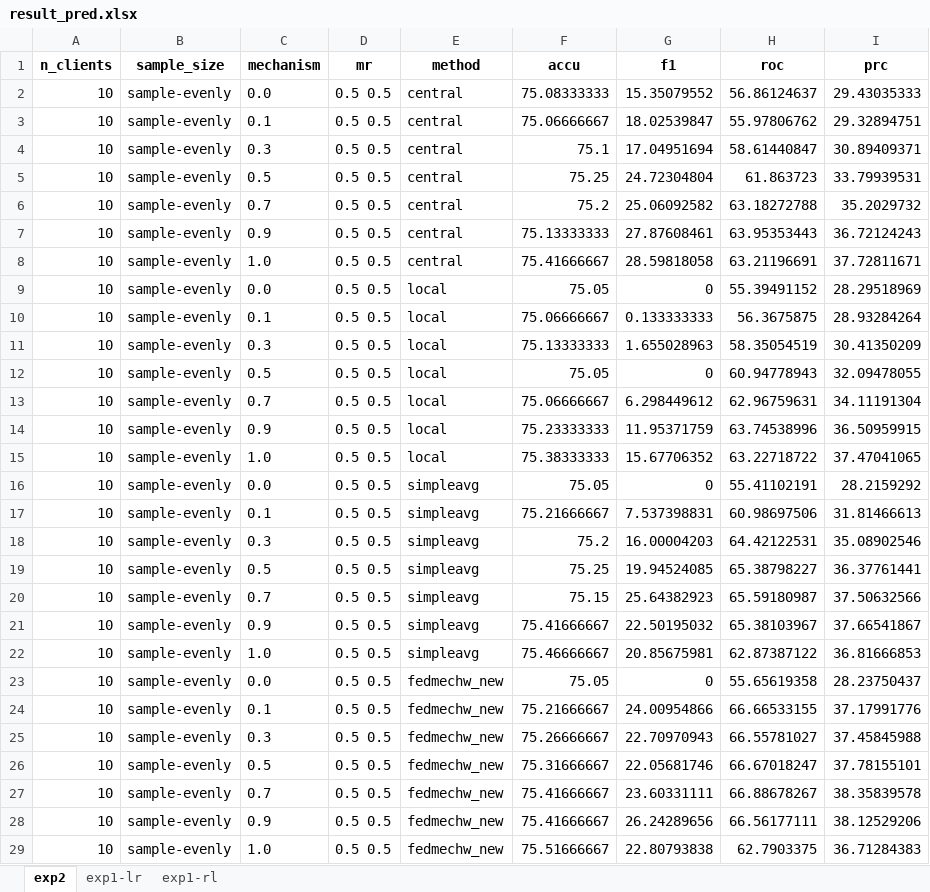
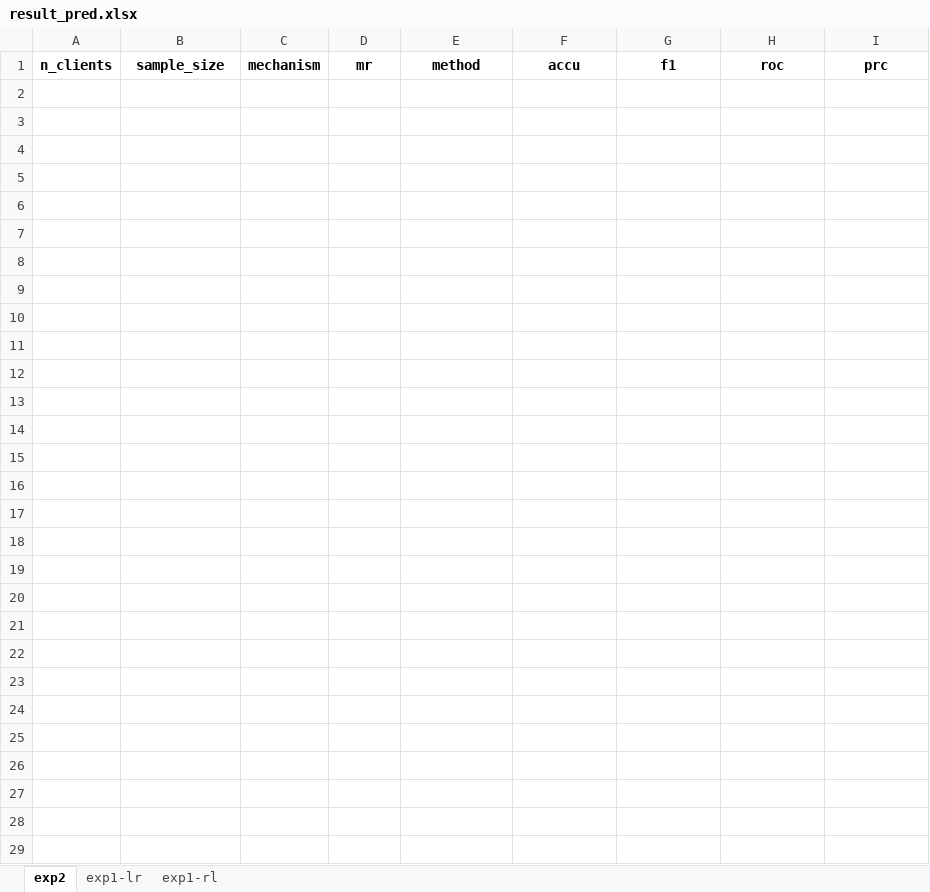
Before and after one commit to sitaomin1994/federated_imputation, an Excel workbook: result_pred.xlsx, sheet exp2, drawn as a sheet; values as stored, in another font and other column widths than the file's, no borders; the diff names each change by its address in the sheet, - before the commit and + after, or states it on an @@ line.

```diff
--- a/result_pred.xlsx (sheet exp2)
+++ b/result_pred.xlsx (sheet exp2)
-row 2: 10 | sample-evenly | 0.0 | 0.5 0.5 | central | 75.08333333 | 15.35079552 | 56.86124637 | 29.43035333
-row 3: 10 | sample-evenly | 0.1 | 0.5 0.5 | central | 75.06666667 | 18.02539847 | 55.97806762 | 29.32894751
-row 4: 10 | sample-evenly | 0.3 | 0.5 0.5 | central | 75.1 | 17.04951694 | 58.61440847 | 30.89409371
-row 5: 10 | sample-evenly | 0.5 | 0.5 0.5 | central | 75.25 | 24.72304804 | 61.863723 | 33.79939531
-row 6: 10 | sample-evenly | 0.7 | 0.5 0.5 | central | 75.2 | 25.06092582 | 63.18272788 | 35.2029732
-row 7: 10 | sample-evenly | 0.9 | 0.5 0.5 | central | 75.13333333 | 27.87608461 | 63.95353443 | 36.72124243
-row 8: 10 | sample-evenly | 1.0 | 0.5 0.5 | central | 75.41666667 | 28.59818058 | 63.21196691 | 37.72811671
-row 9: 10 | sample-evenly | 0.0 | 0.5 0.5 | local | 75.05 | 0 | 55.39491152 | 28.29518969
-row 10: 10 | sample-evenly | 0.1 | 0.5 0.5 | local | 75.06666667 | 0.133333333 | 56.3675875 | 28.93284264
-row 11: 10 | sample-evenly | 0.3 | 0.5 0.5 | local | 75.13333333 | 1.655028963 | 58.35054519 | 30.41350209
-row 12: 10 | sample-evenly | 0.5 | 0.5 0.5 | local | 75.05 | 0 | 60.94778943 | 32.09478055
-row 13: 10 | sample-evenly | 0.7 | 0.5 0.5 | local | 75.06666667 | 6.298449612 | 62.96759631 | 34.11191304
-row 14: 10 | sample-evenly | 0.9 | 0.5 0.5 | local | 75.23333333 | 11.95371759 | 63.74538996 | 36.50959915
-row 15: 10 | sample-evenly | 1.0 | 0.5 0.5 | local | 75.38333333 | 15.67706352 | 63.22718722 | 37.47041065
-row 16: 10 | sample-evenly | 0.0 | 0.5 0.5 | simpleavg | 75.05 | 0 | 55.41102191 | 28.2159292
-row 17: 10 | sample-evenly | 0.1 | 0.5 0.5 | simpleavg | 75.21666667 | 7.537398831 | 60.98697506 | 31.81466613
-row 18: 10 | sample-evenly | 0.3 | 0.5 0.5 | simpleavg | 75.2 | 16.00004203 | 64.42122531 | 35.08902546
-row 19: 10 | sample-evenly | 0.5 | 0.5 0.5 | simpleavg | 75.25 | 19.94524085 | 65.38798227 | 36.37761441
-row 20: 10 | sample-evenly | 0.7 | 0.5 0.5 | simpleavg | 75.15 | 25.64382923 | 65.59180987 | 37.50632566
-row 21: 10 | sample-evenly | 0.9 | 0.5 0.5 | simpleavg | 75.41666667 | 22.50195032 | 65.38103967 | 37.66541867
-row 22: 10 | sample-evenly | 1.0 | 0.5 0.5 | simpleavg | 75.46666667 | 20.85675981 | 62.87387122 | 36.81666853
-row 23: 10 | sample-evenly | 0.0 | 0.5 0.5 | fedmechw_new | 75.05 | 0 | 55.65619358 | 28.23750437
-row 24: 10 | sample-evenly | 0.1 | 0.5 0.5 | fedmechw_new | 75.21666667 | 24.00954866 | 66.66533155 | 37.17991776
-row 25: 10 | sample-evenly | 0.3 | 0.5 0.5 | fedmechw_new | 75.26666667 | 22.70970943 | 66.55781027 | 37.45845988
-row 26: 10 | sample-evenly | 0.5 | 0.5 0.5 | fedmechw_new | 75.31666667 | 22.05681746 | 66.67018247 | 37.78155101
-row 27: 10 | sample-evenly | 0.7 | 0.5 0.5 | fedmechw_new | 75.41666667 | 23.60331111 | 66.88678267 | 38.35839578
-row 28: 10 | sample-evenly | 0.9 | 0.5 0.5 | fedmechw_new | 75.41666667 | 26.24289656 | 66.56177111 | 38.12529206
-row 29: 10 | sample-evenly | 1.0 | 0.5 0.5 | fedmechw_new | 75.51666667 | 22.80793838 | 62.7903375 | 36.71284383
```
Also changed, not shown: sheet exp1-rl, sheet exp1-lr, 14 other files.
